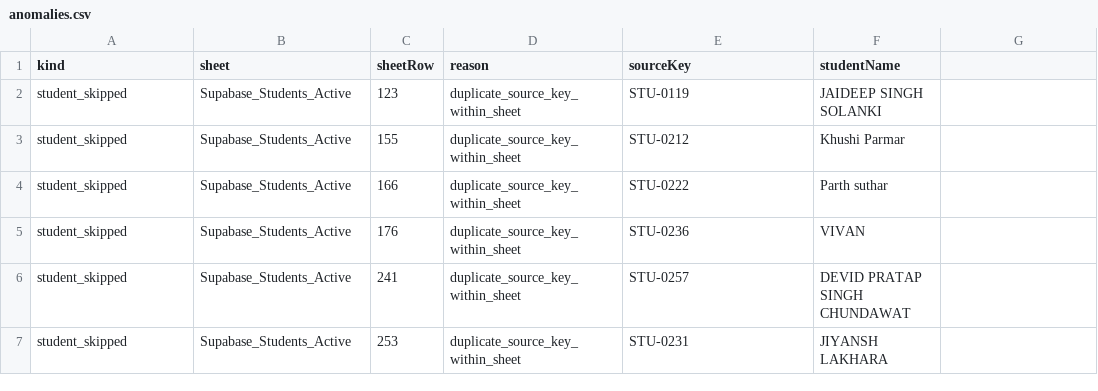
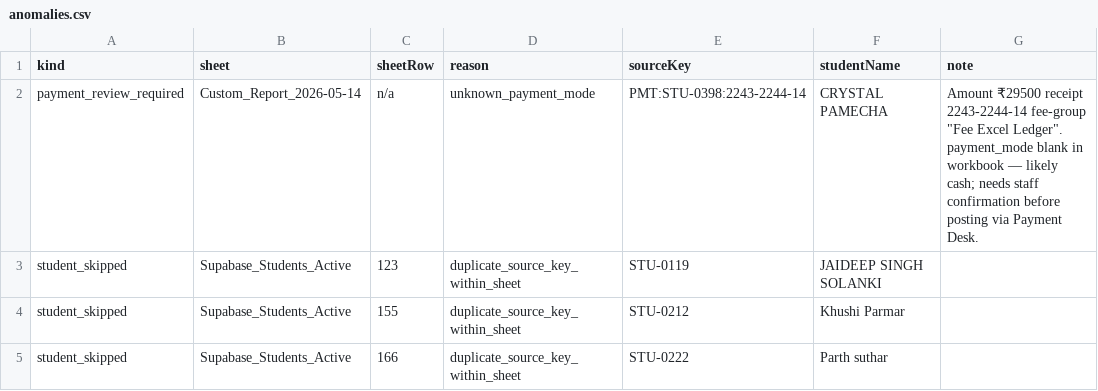
Before and after one commit to veerpatta/schoolfees, a CSV file: docs/import-previews/2026-05-15-latest-vpps-import/anomalies.csv, drawn as a sheet; only a part is shown; the shorter side is filled out with more unchanged rows.

Commit message:
Add live-readiness and staged payment balance verification reports for 2026-05-15
- Created `2026-05-15-live-readiness-report.md` detailing the completion of all live-readiness tasks, including dues repair, orphan student identification, payment mode verification, and module readiness summary.
- Added `2026-05-15-staged-payment-balance-verification.md` to confirm isolation of staged payments from live calculations, identify a critical bug in fee policy configurations, and outline a safe plan for posting staged payments.

```diff
--- a/docs/import-previews/2026-05-15-latest-vpps-import/anomalies.csv
+++ b/docs/import-previews/2026-05-15-latest-vpps-import/anomalies.csv
@@ -1,2 +1,3 @@
-kind,sheet,sheetRow,reason,sourceKey,studentName
+kind,sheet,sheetRow,reason,sourceKey,studentName,note
+payment_review_required,Custom_Report_2026-05-14,n/a,unknown_payment_mode,PMT:STU-0398:2243-2244-14,CRYSTAL PAMECHA,Amount ₹29500 receipt 2243-2244-14 fee-group "Fee Excel Ledger". payment_mode blank in workbook — likely cash; needs staff confirmation before posting via Payment Desk.
 student_skipped,Supabase_Students_Active,123,duplicate_source_key_within_sheet,STU-0119,JAIDEEP SINGH SOLANKI
```
Also changed, not shown: 3 other files.
